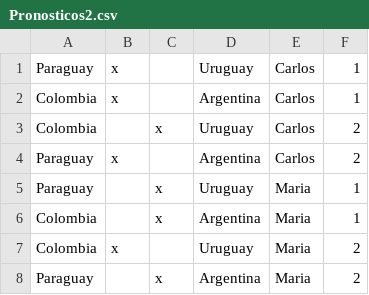
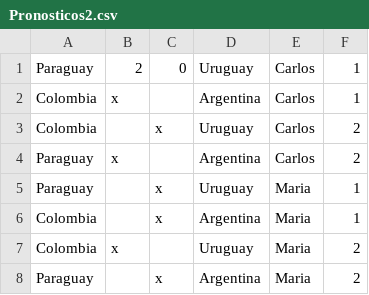
Before and after one commit to gldev-96/pronosticos-partidos-neo, a CSV file: src/main/java/models/Pronosticos2.csv, drawn as a sheet.

Commit message:
Update Pronosticos2.csv
cambie y puse  los goles de la ronda de carlos en la primer linea

```diff
--- a/src/main/java/models/Pronosticos2.csv
+++ b/src/main/java/models/Pronosticos2.csv
@@ -1,2 +1,2 @@
-Paraguay,x,,Uruguay,Carlos,1
+Paraguay,2,0,Uruguay,Carlos,1
 Colombia,x,,Argentina,Carlos,1
```
